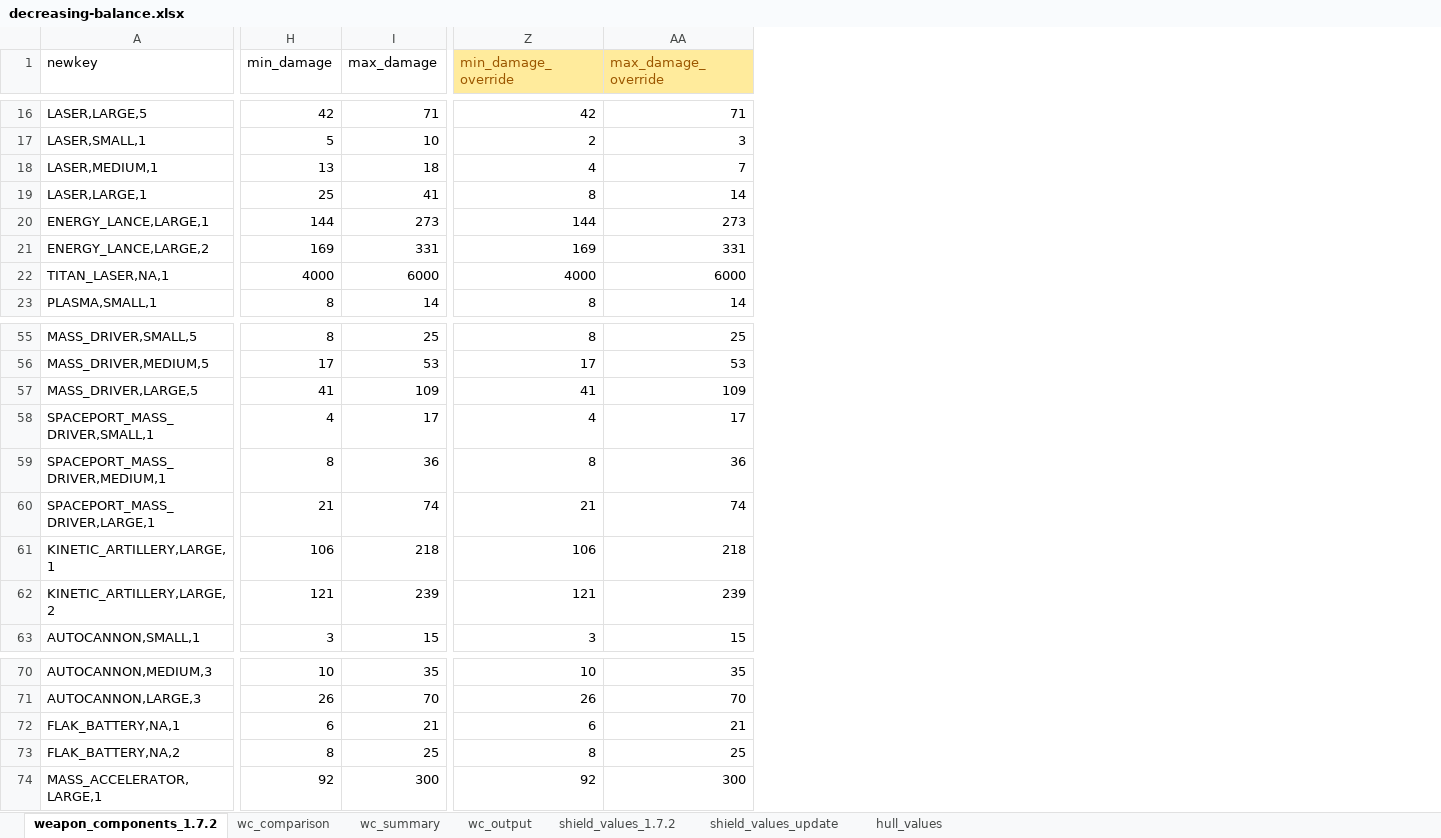
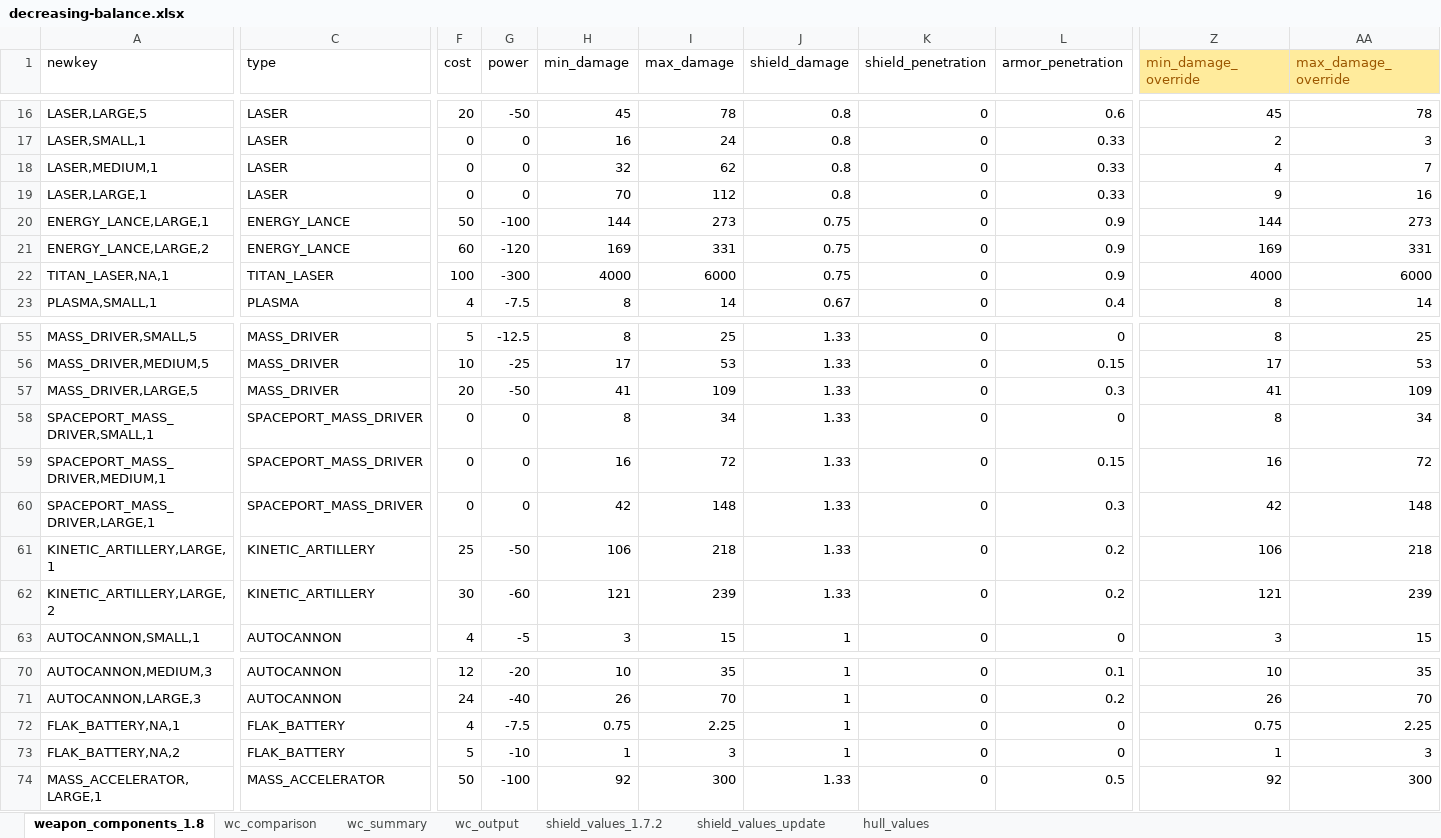
Before and after one commit to pdemonaco/stellaris-tech-balance, an Excel workbook: decreasing-balance.xlsx, sheet weapon_components_1.8, drawn as a sheet; only a part is shown, gaps mark what is left out; values as stored, in another font and other column widths than the file's, no borders; table styles not drawn; the diff covers the shown part only; the diff names each change by its address in the sheet, - before the commit and + after, or states it on an @@ line.

Commit message:
Updated to 1.8
Weapond data updated to the new values

```diff
--- a/decreasing-balance.xlsx (sheet weapon_components_1.8)
+++ b/decreasing-balance.xlsx (sheet weapon_components_1.8)
-sheet tab: weapon_components_1.7.2
+sheet tab: weapon_components_1.8
@@ column C (type) unhidden, rows 16-23: LASER | LASER | LASER | LASER | ENERGY_LANCE | ENERGY_LANCE | TITAN_LASER | PLASMA; rows 55-63: MASS_DRIVER | MASS_DRIVER | MASS_DRIVER | SPACEPORT_MASS_DRIVER | SPACEPORT_MASS_DRIVER | SPACEPORT_MASS_DRIVER | KINETIC_ARTILLERY | KINETIC_ARTILLERY | AUTOCANNON; rows 70-74: AUTOCANNON | AUTOCANNON | FLAK_BATTERY | FLAK_BATTERY | MASS_ACCELERATOR @@
@@ column F (cost) unhidden, rows 16-23: 20 | 0 | 0 | 0 | 50 | 60 | 100 | 4; rows 55-63: 5 | 10 | 20 | 0 | 0 | 0 | 25 | 30 | 4; rows 70-74: 12 | 24 | 4 | 5 | 50 @@
@@ column G (power) unhidden, rows 16-23: -50 | 0 | 0 | 0 | -100 | -120 | -300 | -7.5; rows 55-63: -12.5 | -25 | -50 | 0 | 0 | 0 | -50 | -60 | -5; rows 70-74: -20 | -40 | -7.5 | -10 | -100 @@
@@ column J (shield_damage) unhidden, rows 16-23: 0.8 | 0.8 | 0.8 | 0.8 | 0.75 | 0.75 | 0.75 | 0.67; rows 55-63: 1.33 | 1.33 | 1.33 | 1.33 | 1.33 | 1.33 | 1.33 | 1.33 | 1; rows 70-74: 1 | 1 | 1 | 1 | 1.33 @@
@@ column K (shield_penetration) unhidden, rows 16-23: all 0; rows 55-63: all 0; rows 70-74: all 0 @@
@@ column L (armor_penetration) unhidden, rows 16-23: 0.6 | 0.33 | 0.33 | 0.33 | 0.9 | 0.9 | 0.9 | 0.4; rows 55-63: 0 | 0.15 | 0.3 | 0 | 0.15 | 0.3 | 0.2 | 0.2 | 0; rows 70-74: 0.1 | 0.2 | 0 | 0 | 0.5 @@
-H16 (min_damage): 42
+H16 (min_damage): 45
-I16 (max_damage): 71
+I16 (max_damage): 78
-Z16 (min_damage_override): 42
+Z16 (min_damage_override): 45
-AA16 (max_damage_override): 71
+AA16 (max_damage_override): 78
-H17 (min_damage): 5
+H17 (min_damage): 16
-I17 (max_damage): 10
+I17 (max_damage): 24
-H18 (min_damage): 13
+H18 (min_damage): 32
-I18 (max_damage): 18
+I18 (max_damage): 62
-H19 (min_damage): 25
+H19 (min_damage): 70
-I19 (max_damage): 41
+I19 (max_damage): 112
-Z19 (min_damage_override): 8
+Z19 (min_damage_override): 9
-AA19 (max_damage_override): 14
+AA19 (max_damage_override): 16
-H58 (min_damage): 4
+H58 (min_damage): 8
-I58 (max_damage): 17
+I58 (max_damage): 34
-Z58 (min_damage_override): 4
+Z58 (min_damage_override): 8
-AA58 (max_damage_override): 17
+AA58 (max_damage_override): 34
-H59 (min_damage): 8
+H59 (min_damage): 16
-I59 (max_damage): 36
+I59 (max_damage): 72
-Z59 (min_damage_override): 8
+Z59 (min_damage_override): 16
-AA59 (max_damage_override): 36
+AA59 (max_damage_override): 72
-H60 (min_damage): 21
+H60 (min_damage): 42
-I60 (max_damage): 74
+I60 (max_damage): 148
-Z60 (min_damage_override): 21
+Z60 (min_damage_override): 42
-AA60 (max_damage_override): 74
+AA60 (max_damage_override): 148
-H72 (min_damage): 6
+H72 (min_damage): 0.75
-I72 (max_damage): 21
+I72 (max_damage): 2.25
-Z72 (min_damage_override): 6
+Z72 (min_damage_override): 0.75
-AA72 (max_damage_override): 21
+AA72 (max_damage_override): 2.25
-H73 (min_damage): 8
+H73 (min_damage): 1
-I73 (max_damage): 25
+I73 (max_damage): 3
-Z73 (min_damage_override): 8
+Z73 (min_damage_override): 1
-AA73 (max_damage_override): 25
+AA73 (max_damage_override): 3
```
Also changed, not shown: 2 removed rows, 15 added columns and 78 edited cells elsewhere in this sheet, sheet wc_output, sheet wc_comparison, sheet wc_summary, formulas that keep their value, hidden cells, 3 other files.
